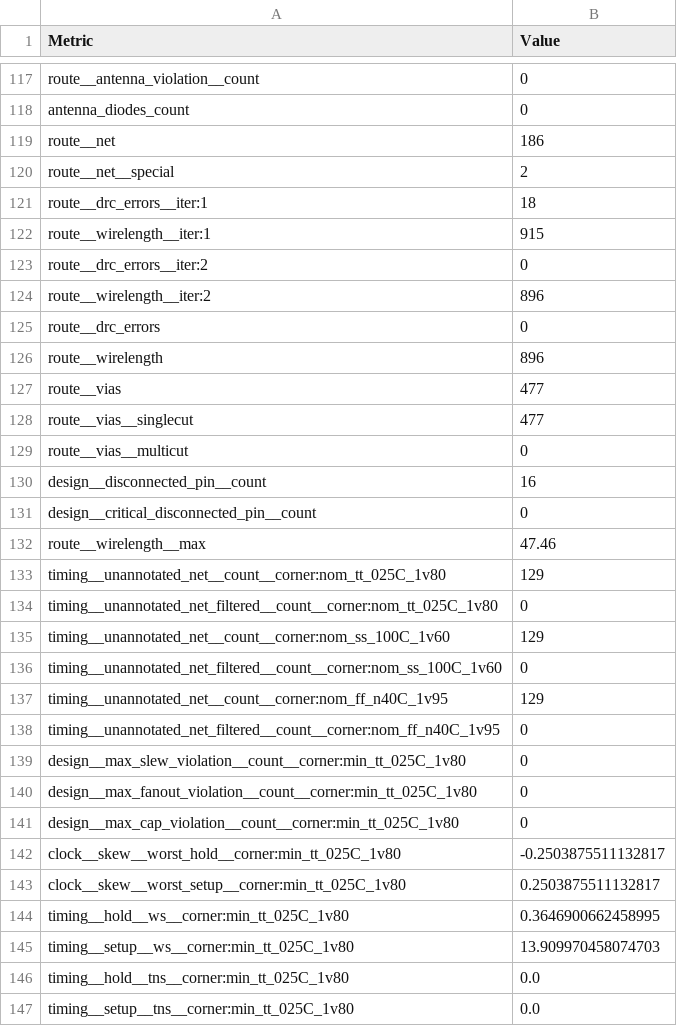
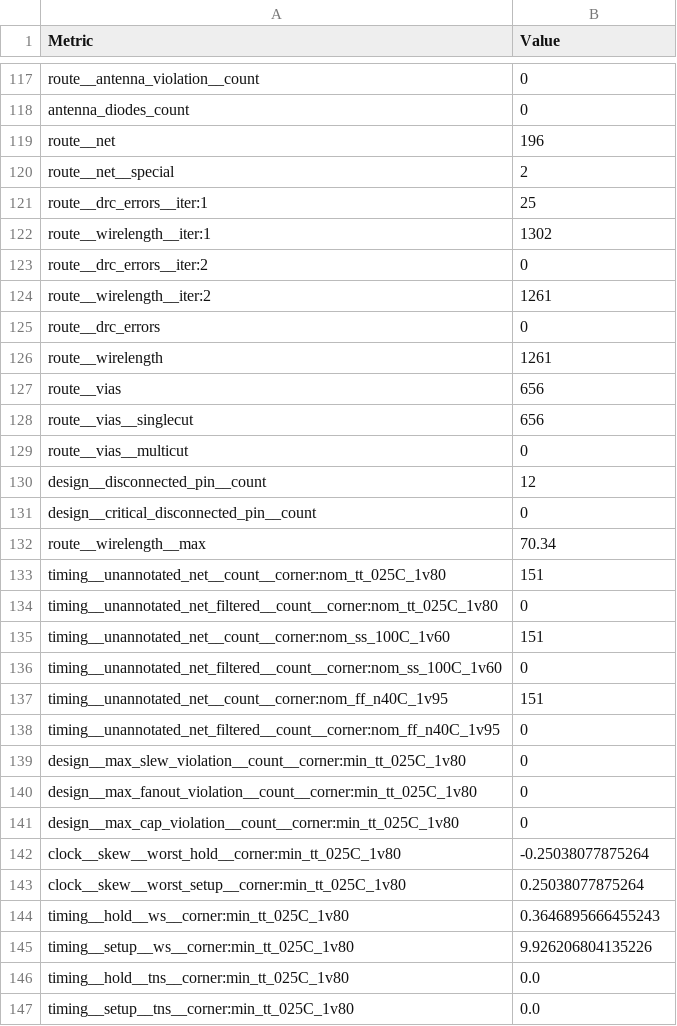
Before and after one commit to TinyTapeout/tinytapeout-sky-25b-staging, a CSV file: projects/tt_um_wokwi_446364133350576129/stats/metrics.csv, drawn as a sheet; only a part is shown, gaps mark what is left out; the diff covers the shown part only.

Commit message:
feat: update project tt_um_wokwi_446364133350576129 from borisnimcevic/tinytapeout-supercon25
Commit: 9590e704b90c26fef9db1c508b753b11b119169c
Workflow: https://github.com/borisnimcevic/tinytapeout-supercon25/actions/runs/19239121577

```diff
--- a/projects/tt_um_wokwi_446364133350576129/stats/metrics.csv
+++ b/projects/tt_um_wokwi_446364133350576129/stats/metrics.csv
@@ -118,21 +118,21 @@ route__antenna_violation__count,0
 antenna_diodes_count,0
-route__net,186
+route__net,196
 route__net__special,2
-route__drc_errors__iter:1,18
-route__wirelength__iter:1,915
+route__drc_errors__iter:1,25
+route__wirelength__iter:1,1302
 route__drc_errors__iter:2,0
-route__wirelength__iter:2,896
+route__wirelength__iter:2,1261
 route__drc_errors,0
-route__wirelength,896
-route__vias,477
-route__vias__singlecut,477
+route__wirelength,1261
+route__vias,656
+route__vias__singlecut,656
 route__vias__multicut,0
-design__disconnected_pin__count,16
+design__disconnected_pin__count,12
 design__critical_disconnected_pin__count,0
-route__wirelength__max,47.46
-timing__unannotated_net__count__corner:nom_tt_025C_1v80,129
+route__wirelength__max,70.34
+timing__unannotated_net__count__corner:nom_tt_025C_1v80,151
 timing__unannotated_net_filtered__count__corner:nom_tt_025C_1v80,0
-timing__unannotated_net__count__corner:nom_ss_100C_1v60,129
+timing__unannotated_net__count__corner:nom_ss_100C_1v60,151
 timing__unannotated_net_filtered__count__corner:nom_ss_100C_1v60,0
-timing__unannotated_net__count__corner:nom_ff_n40C_1v95,129
+timing__unannotated_net__count__corner:nom_ff_n40C_1v95,151
 timing__unannotated_net_filtered__count__corner:nom_ff_n40C_1v95,0
@@ -141,6 +141,6 @@ design__max_fanout_violation__count__corner:min_tt_025C_1v80,0
 design__max_cap_violation__count__corner:min_tt_025C_1v80,0
-clock__skew__worst_hold__corner:min_tt_025C_1v80,-0.2503875511132817
-clock__skew__worst_setup__corner:min_tt_025C_1v80,0.2503875511132817
-timing__hold__ws__corner:min_tt_025C_1v80,0.3646900662458995
-timing__setup__ws__corner:min_tt_025C_1v80,13.909970458074703
+clock__skew__worst_hold__corner:min_tt_025C_1v80,-0.25038077875264
+clock__skew__worst_setup__corner:min_tt_025C_1v80,0.25038077875264
+timing__hold__ws__corner:min_tt_025C_1v80,0.3646895666455243
+timing__setup__ws__corner:min_tt_025C_1v80,9.926206804135226
 timing__hold__tns__corner:min_tt_025C_1v80,0.0
```
Also changed, not shown: 82 edited cells elsewhere in this file, 7 other files.
